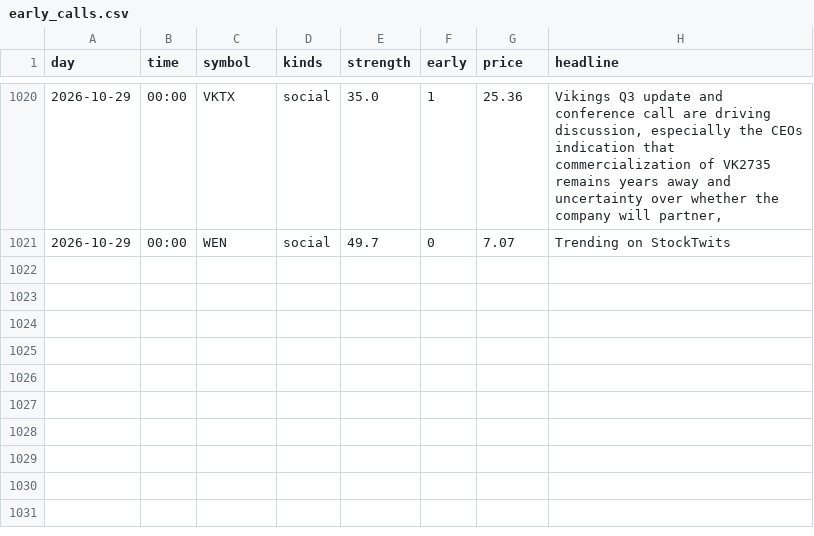
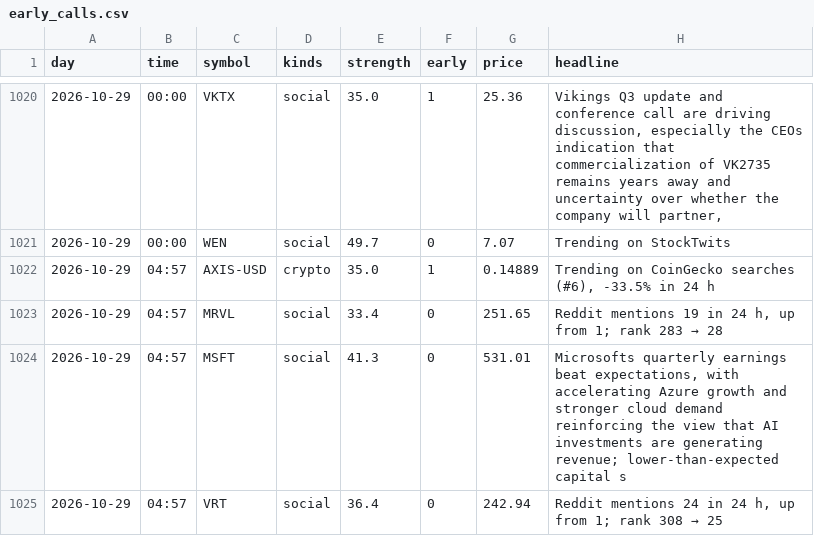
Before and after one commit to jwill736/market-tracker, a CSV file: early_calls.csv, drawn as a sheet; only a part is shown, gaps mark what is left out.

```diff
--- a/early_calls.csv
+++ b/early_calls.csv
@@ -1021 +1021,5 @@ day,time,symbol,kinds,strength,early,price,headline
 2026-10-29,00:00,WEN,social,49.7,0,7.07,Trending on StockTwits
+2026-10-29,04:57,AXIS-USD,crypto,35.0,1,0.14889,"Trending on CoinGecko searches (#6), -33.5% in 24 h"
+2026-10-29,04:57,MRVL,social,33.4,0,251.65,"Reddit mentions 19 in 24 h, up from 1; rank 283 → 28"
+2026-10-29,04:57,MSFT,social,41.3,0,531.01,"Microsofts quarterly earnings beat expectations, with accelerating Azure growth and stronger cloud demand reinforcing the view that AI investments are generating revenue; lower-than-expected capital s"
+2026-10-29,04:57,VRT,social,36.4,0,242.94,"Reddit mentions 24 in 24 h, up from 1; rank 308 → 25"
```
Also changed, not shown: insider_buys.csv.
